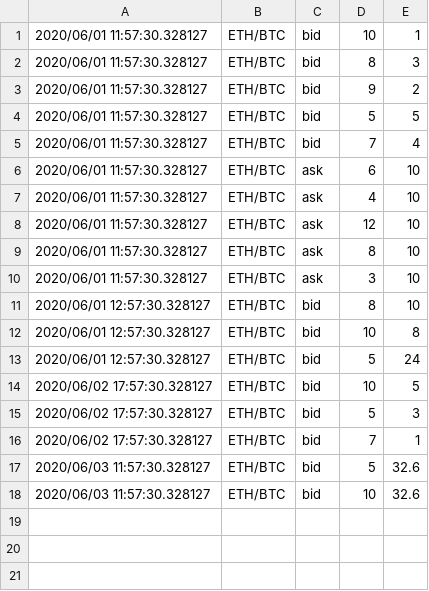
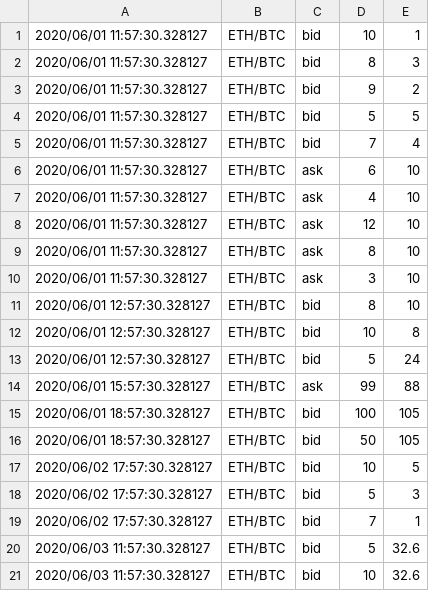
Before and after one commit to user530/Study, a CSV file: Sem4/OOP/midterm/project_tmv/testData.csv, drawn as a sheet; the diff names each change by its address in the sheet, - before the commit and + after, or states it on an @@ line.

```diff
--- a/Sem4/OOP/midterm/project_tmv/testData.csv
+++ b/Sem4/OOP/midterm/project_tmv/testData.csv
+row 14: 2020/06/01 15:57:30.328127 | ETH/BTC | ask | 99 | 88
+row 15: 2020/06/01 18:57:30.328127 | ETH/BTC | bid | 100 | 105
+row 16: 2020/06/01 18:57:30.328127 | ETH/BTC | bid | 50 | 105
```
Also changed, not shown: 8 other files.
